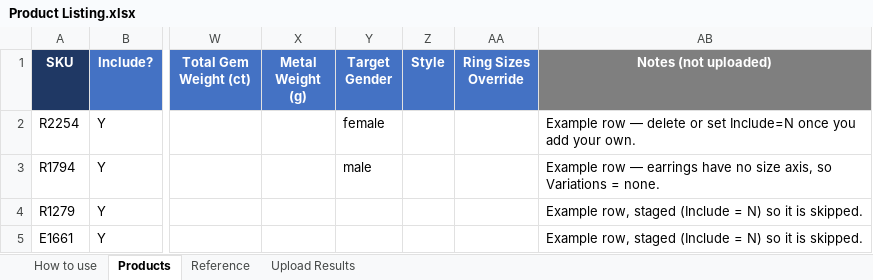
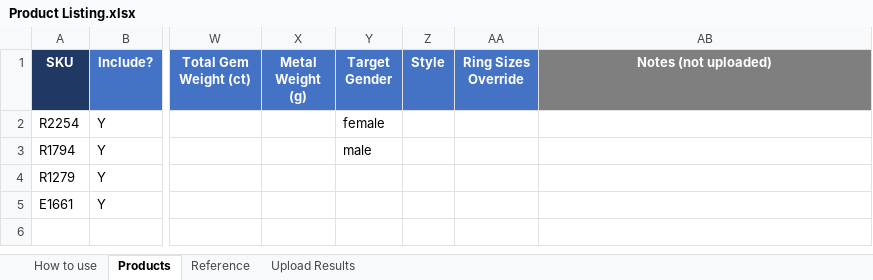
Before and after one commit to shreejitverma/bulk-update, an Excel workbook: Product Listing.xlsx, sheet Products, drawn as a sheet; only a part is shown, gaps mark what is left out; values as stored, in another font and other column widths than the file's, no borders; the diff names each change by its address in the sheet, - before the commit and + after, or states it on an @@ line.

```diff
--- a/Product Listing.xlsx (sheet Products)
+++ b/Product Listing.xlsx (sheet Products)
-AB2 (Notes (not uploaded)): Example row — delete or set Include=N once you add your own.
+AB2 (Notes (not uploaded)): (empty)
-AB3 (Notes (not uploaded)): Example row — earrings have no size axis, so Variations = none.
+AB3 (Notes (not uploaded)): (empty)
-AB4:AB5 (Notes (not uploaded)): Example row, staged (Include = N) so it is skipped.
+AB4:AB5 (Notes (not uploaded)): (empty)
```
